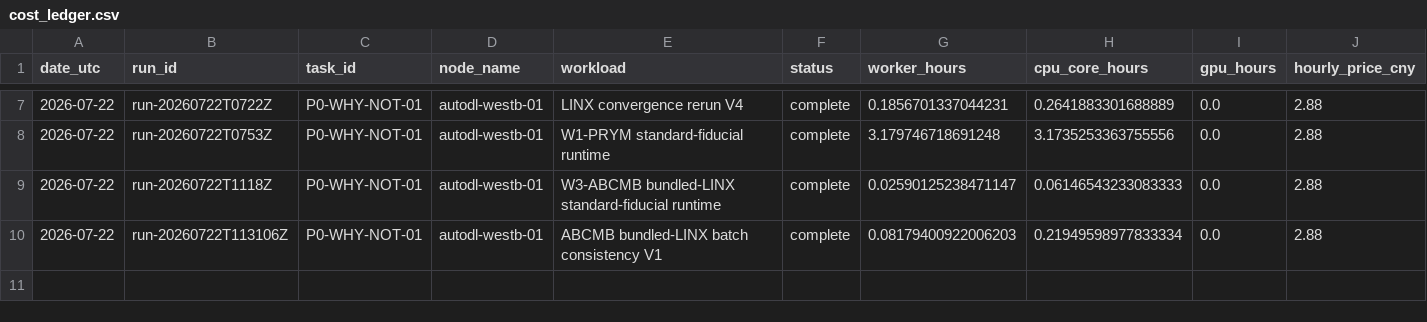
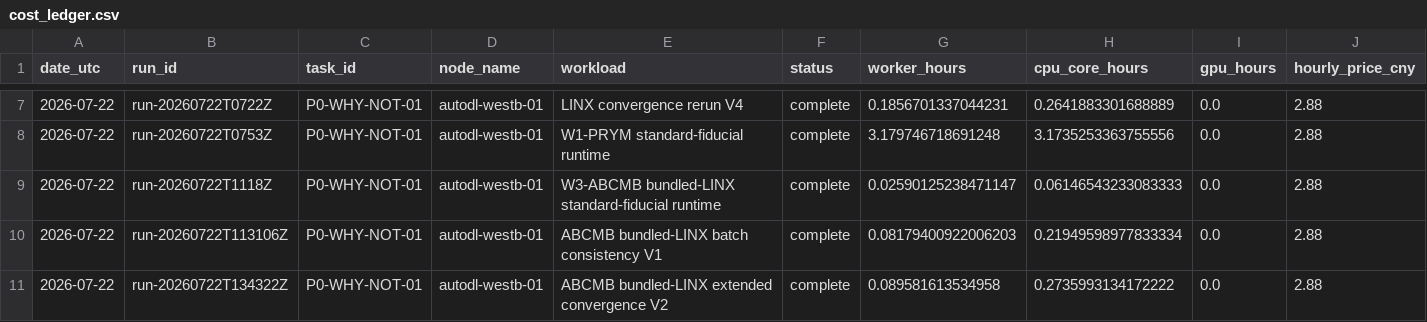
Before and after one commit to lanhung/uncertainty, a CSV file: docs/compute/cost_ledger.csv, drawn as a sheet; only a part is shown, gaps mark what is left out; rows hold the shown columns only; the diff names each change by its address in the sheet, - before the commit and + after, or states it on an @@ line.

Commit message:
science: register ABCMB convergence v2

```diff
--- a/docs/compute/cost_ledger.csv
+++ b/docs/compute/cost_ledger.csv
+row 11: 2026-07-22 | run-20260722T134322Z | P0-WHY-NOT-01 | autodl-westb-01 | ABCMB bundled-LINX extended convergence V2 | complete | 0.089581613534958 | 0.2735993134172222 | 0.0 | 2.88
```
Also changed, not shown: 12 other files.
